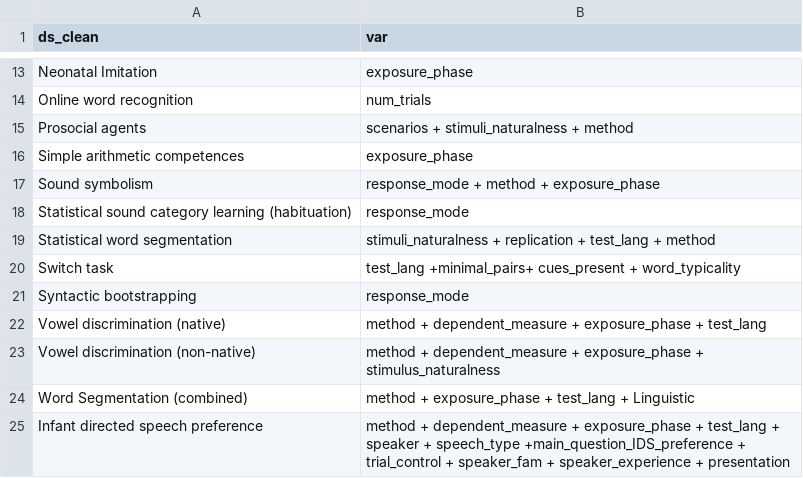
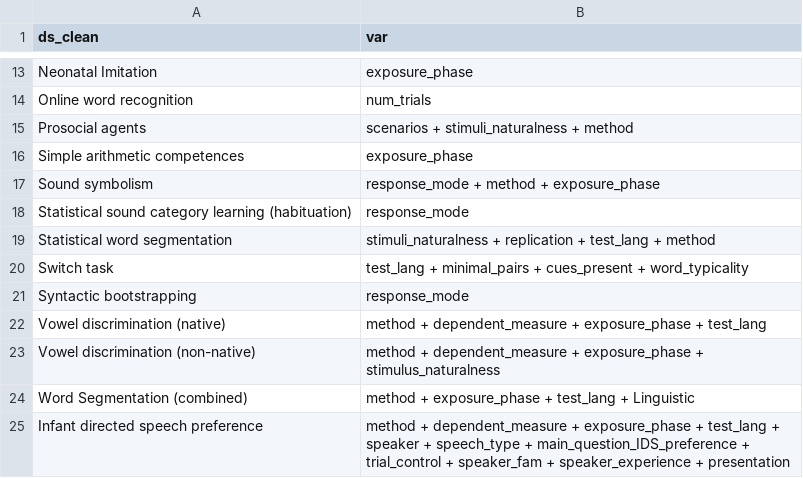
Before and after one commit to anjiecao/metalabr_exp, a CSV file: data/ks_info.csv, drawn as a sheet; only a part is shown, gaps mark what is left out.

```diff
--- a/data/ks_info.csv
+++ b/data/ks_info.csv
@@ -19,3 +19,3 @@ Statistical sound category learning (habituation),response_mode
 Statistical word segmentation,stimuli_naturalness + replication + test_lang + method
-Switch task,test_lang +minimal_pairs+ cues_present + word_typicality
+Switch task,test_lang + minimal_pairs + cues_present + word_typicality
 Syntactic bootstrapping,response_mode
@@ -24,2 +24,2 @@ Vowel discrimination (non-native),method + dependent_measure + exposure_phase +
 Word Segmentation (combined),method + exposure_phase + test_lang + Linguistic
-Infant directed speech preference,method + dependent_measure + exposure_phase + test_lang + speaker + speech_type +main_question_IDS_preference + trial_control + speaker_fam + speaker_experience + presentation
+Infant directed speech preference,method + dependent_measure + exposure_phase + test_lang + speaker + speech_type + main_question_IDS_preference + trial_control + speaker_fam + speaker_experience + presentation
```
Also changed, not shown: 34 other files.
